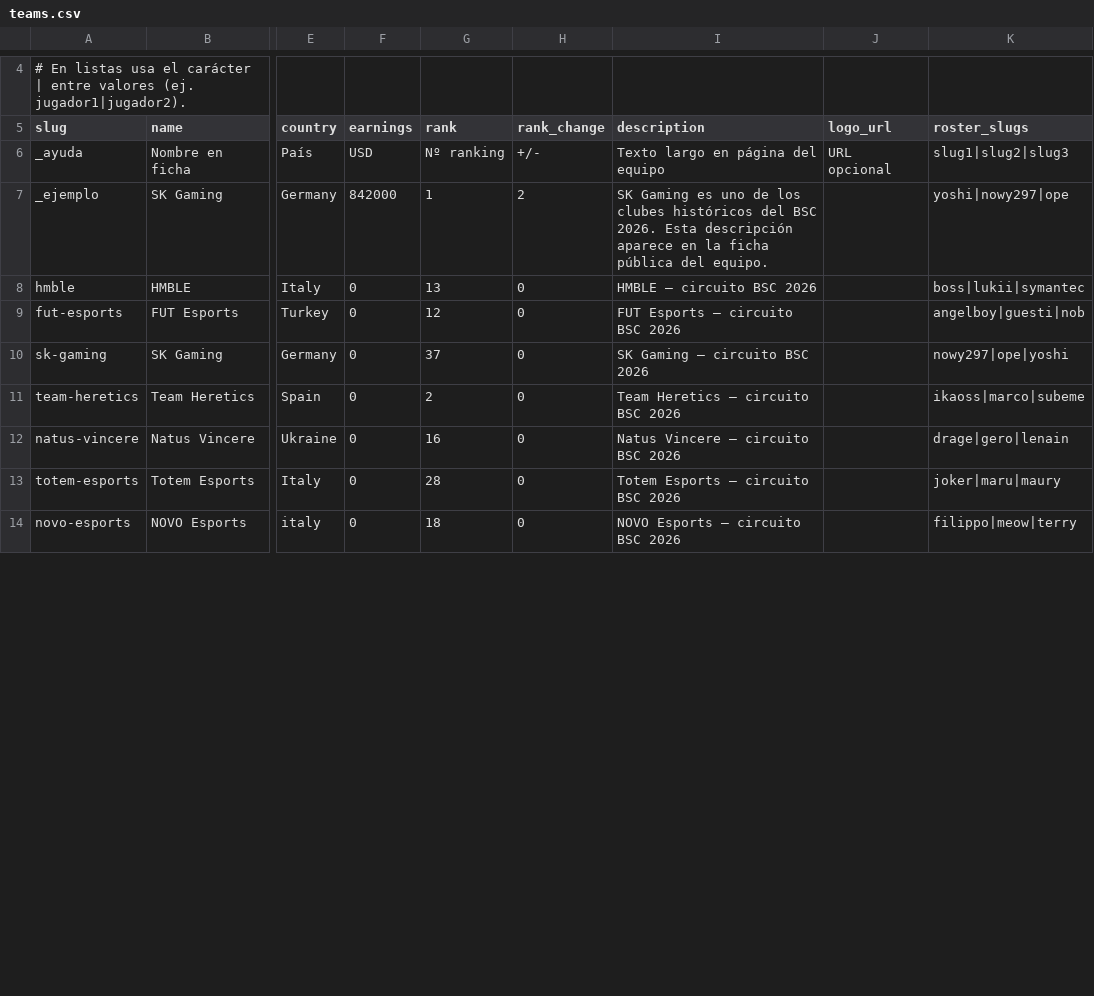
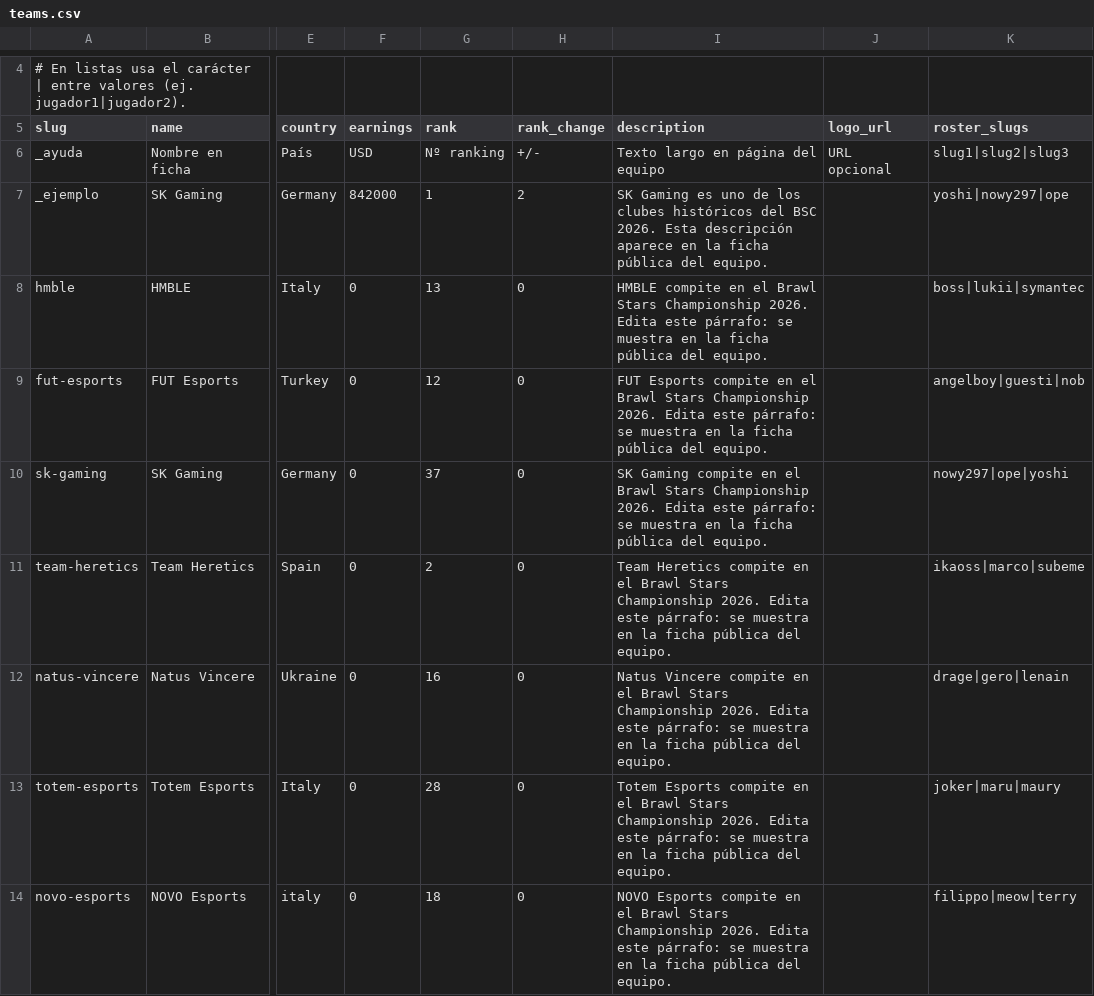
Before and after one commit to carlin03/BrawlForge, a CSV file: data/import/teams.csv, drawn as a sheet; only a part is shown, gaps mark what is left out; the diff covers the shown part only; the diff names each change by its address in the sheet, - before the commit and + after, or states it on an @@ line.

```diff
--- a/data/import/teams.csv
+++ b/data/import/teams.csv
-I8 (description): HMBLE — circuito BSC 2026
+I8 (description): HMBLE compite en el Brawl Stars Championship 2026. Edita este párrafo: se muestra en la ficha pública del equipo.
-I9 (description): FUT Esports — circuito BSC 2026
+I9 (description): FUT Esports compite en el Brawl Stars Championship 2026. Edita este párrafo: se muestra en la ficha pública del equipo.
-I10 (description): SK Gaming — circuito BSC 2026
+I10 (description): SK Gaming compite en el Brawl Stars Championship 2026. Edita este párrafo: se muestra en la ficha pública del equipo.
-I11 (description): Team Heretics — circuito BSC 2026
+I11 (description): Team Heretics compite en el Brawl Stars Championship 2026. Edita este párrafo: se muestra en la ficha pública del equipo.
-I12 (description): Natus Vincere — circuito BSC 2026
+I12 (description): Natus Vincere compite en el Brawl Stars Championship 2026. Edita este párrafo: se muestra en la ficha pública del equipo.
-I13 (description): Totem Esports — circuito BSC 2026
+I13 (description): Totem Esports compite en el Brawl Stars Championship 2026. Edita este párrafo: se muestra en la ficha pública del equipo.
-I14 (description): NOVO Esports — circuito BSC 2026
+I14 (description): NOVO Esports compite en el Brawl Stars Championship 2026. Edita este párrafo: se muestra en la ficha pública del equipo.
```
Also changed, not shown: 43 edited cells elsewhere in this file, public/plantillas/teams.csv, 1 other file.
